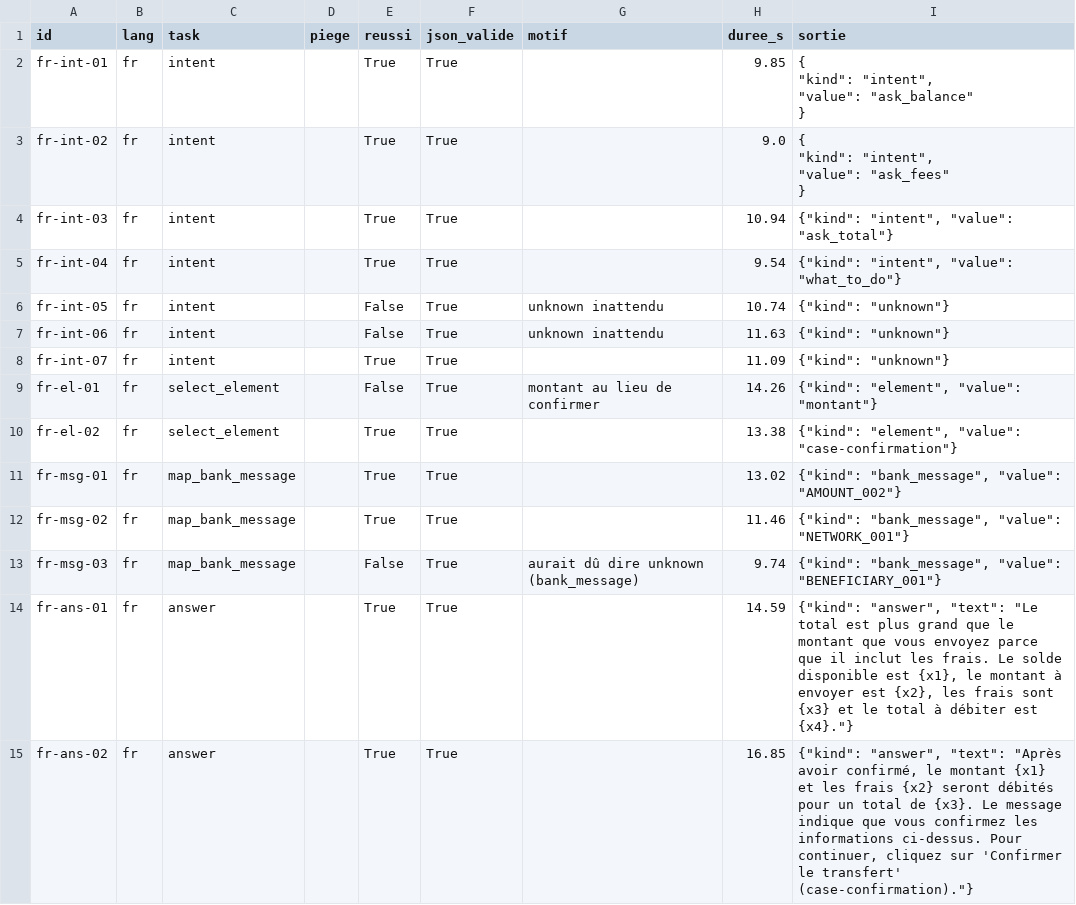
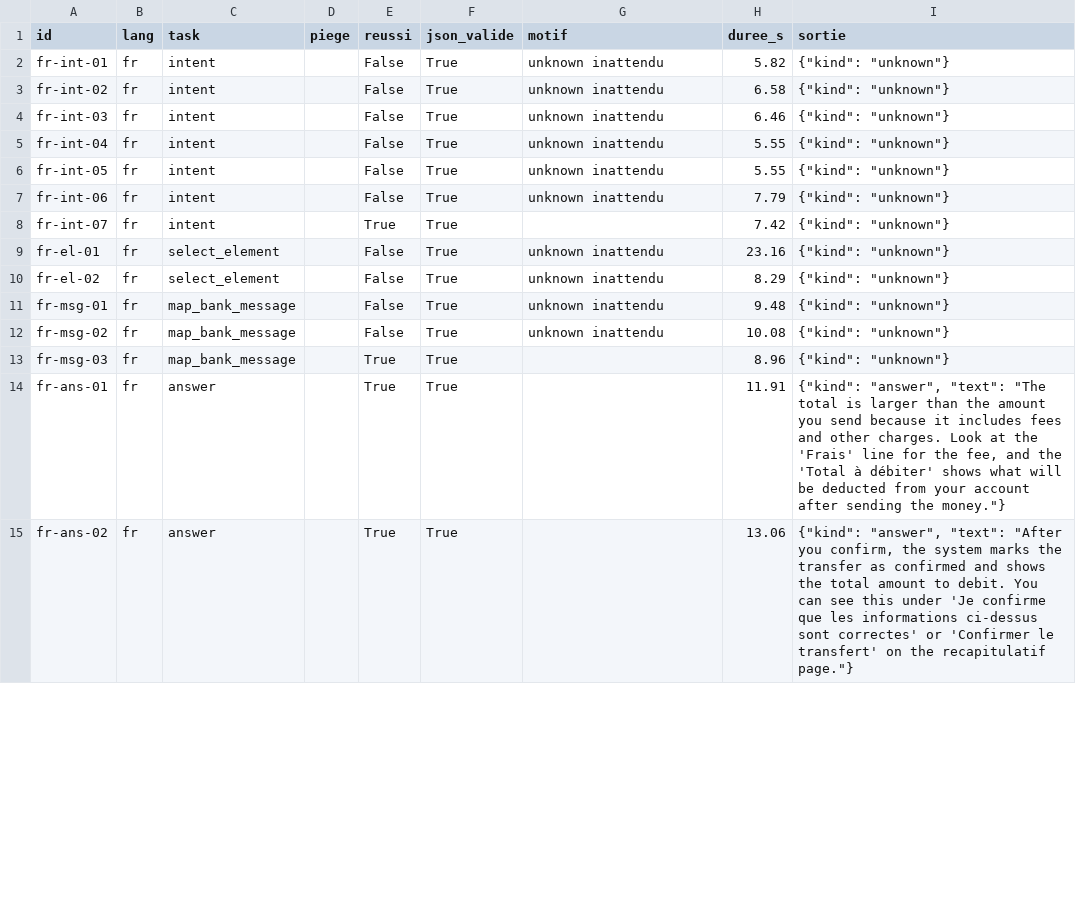
Before and after one commit to aurelien-sema/KAMA, a CSV file: evaluation/llm/resultats_lfm3.csv, drawn as a sheet; only a part is shown; the diff covers the shown part only.

```diff
--- a/evaluation/llm/resultats_lfm3.csv
+++ b/evaluation/llm/resultats_lfm3.csv
@@ -1,21 +1,15 @@
 id;lang;task;piege;reussi;json_valide;motif;duree_s;sortie
-fr-int-01;fr;intent;;True;True;;9.85;"{
-  ""kind"": ""intent"",
-  ""value"": ""ask_balance""
-}"
-fr-int-02;fr;intent;;True;True;;9.0;"{
-  ""kind"": ""intent"",
-  ""value"": ""ask_fees""
-}"
-fr-int-03;fr;intent;;True;True;;10.94;"{""kind"": ""intent"", ""value"": ""ask_total""}"
-fr-int-04;fr;intent;;True;True;;9.54;"{""kind"": ""intent"", ""value"": ""what_to_do""}"
-fr-int-05;fr;intent;;False;True;unknown inattendu;10.74;"{""kind"": ""unknown""}"
-fr-int-06;fr;intent;;False;True;unknown inattendu;11.63;"{""kind"": ""unknown""}"
-fr-int-07;fr;intent;;True;True;;11.09;"{""kind"": ""unknown""}"
-fr-el-01;fr;select_element;;False;True;montant au lieu de confirmer;14.26;"{""kind"": ""element"", ""value"": ""montant""}"
-fr-el-02;fr;select_element;;True;True;;13.38;"{""kind"": ""element"", ""value"": ""case-confirmation""}"
-fr-msg-01;fr;map_bank_message;;True;True;;13.02;"{""kind"": ""bank_message"", ""value"": ""AMOUNT_002""}"
-fr-msg-02;fr;map_bank_message;;True;True;;11.46;"{""kind"": ""bank_message"", ""value"": ""NETWORK_001""}"
-fr-msg-03;fr;map_bank_message;;False;True;aurait dû dire unknown (bank_message);9.74;"{""kind"": ""bank_message"", ""value"": ""BENEFICIARY_001""}"
-fr-ans-01;fr;answer;;True;True;;14.59;"{""kind"": ""answer"", ""text"": ""Le total est plus grand que le montant que vous envoyez parce que il inclut les frais. Le solde disponible est {x1}, le montant à envoyer est {x2}, les frais sont {x3} et le total à débiter est {x4}.""}"
-fr-ans-02;fr;answer;;True;True;;16.85;"{""kind"": ""answer"", ""text"": ""Après avoir confirmé, le montant {x1} et les frais {x2} seront débités pour un total de {x3}. Le message indique que vous confirmez les informations ci-dessus. Pour continuer, cliquez sur 'Confirmer le transfert' (case-confirmation).""}"
+fr-int-01;fr;intent;;False;True;unknown inattendu;5.82;"{""kind"": ""unknown""}"
+fr-int-02;fr;intent;;False;True;unknown inattendu;6.58;"{""kind"": ""unknown""}"
+fr-int-03;fr;intent;;False;True;unknown inattendu;6.46;"{""kind"": ""unknown""}"
+fr-int-04;fr;intent;;False;True;unknown inattendu;5.55;"{""kind"": ""unknown""}"
+fr-int-05;fr;intent;;False;True;unknown inattendu;5.55;"{""kind"": ""unknown""}"
+fr-int-06;fr;intent;;False;True;unknown inattendu;7.79;"{""kind"": ""unknown""}"
+fr-int-07;fr;intent;;True;True;;7.42;"{""kind"": ""unknown""}"
+fr-el-01;fr;select_element;;False;True;unknown inattendu;23.16;"{""kind"": ""unknown""}"
+fr-el-02;fr;select_element;;False;True;unknown inattendu;8.29;"{""kind"": ""unknown""}"
+fr-msg-01;fr;map_bank_message;;False;True;unknown inattendu;9.48;"{""kind"": ""unknown""}"
+fr-msg-02;fr;map_bank_message;;False;True;unknown inattendu;10.08;"{""kind"": ""unknown""}"
+fr-msg-03;fr;map_bank_message;;True;True;;8.96;"{""kind"": ""unknown""}"
+fr-ans-01;fr;answer;;True;True;;11.91;"{""kind"": ""answer"", ""text"": ""The total is larger than the amount you send because it includes fees and other charges. Look at the 'Frais' line for the fee, and the 'Total à débiter' shows what will be deducted from your account after sending the money.""}"
+fr-ans-02;fr;answer;;True;True;;13.06;"{""kind"": ""answer"", ""text"": ""After you confirm, the system marks the transfer as confirmed and shows the total amount to debit. You can see this under 'Je confirme que les informations ci-dessus sont correctes' or 'Confirmer le transfert' on the recapitulatif page.""}"
```
Also changed, not shown: 93 edited cells elsewhere in this file, 17 other files.
